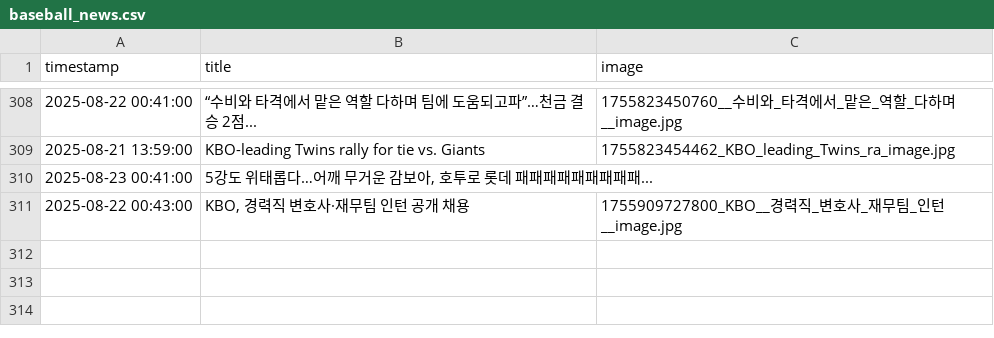
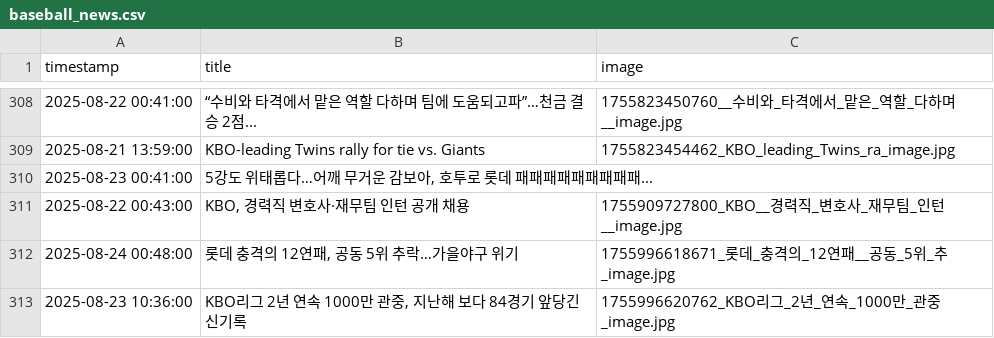
Before and after one commit to thousandyehyang-archive/kbo-news-crawl, a CSV file: baseball_news.csv, drawn as a sheet; only a part is shown, gaps mark what is left out.

```diff
--- a/baseball_news.csv
+++ b/baseball_news.csv
@@ -311 +311,3 @@ timestamp,title,image
 2025-08-22 00:43:00,"KBO, 경력직 변호사·재무팀 인턴 공개 채용",1755909727800_KBO__경력직_변호사_재무팀_인턴__image.jpg
+2025-08-24 00:48:00,"롯데 충격의 12연패, 공동 5위 추락…가을야구 위기",1755996618671_롯데_충격의_12연패__공동_5위_추_image.jpg
+2025-08-23 10:36:00,"KBO리그 2년 연속 1000만 관중, 지난해 보다 84경기 앞당긴 신기록",1755996620762_KBO리그_2년_연속_1000만_관중_image.jpg
```
Also changed, not shown: 4 other files.
